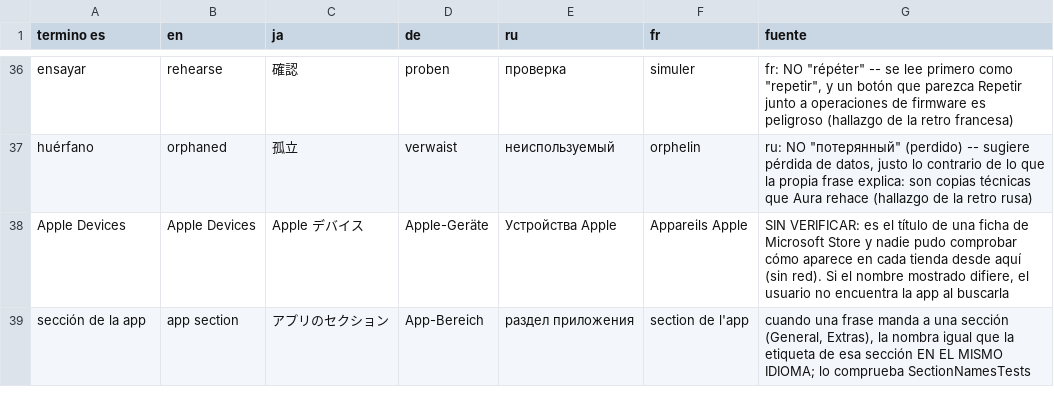
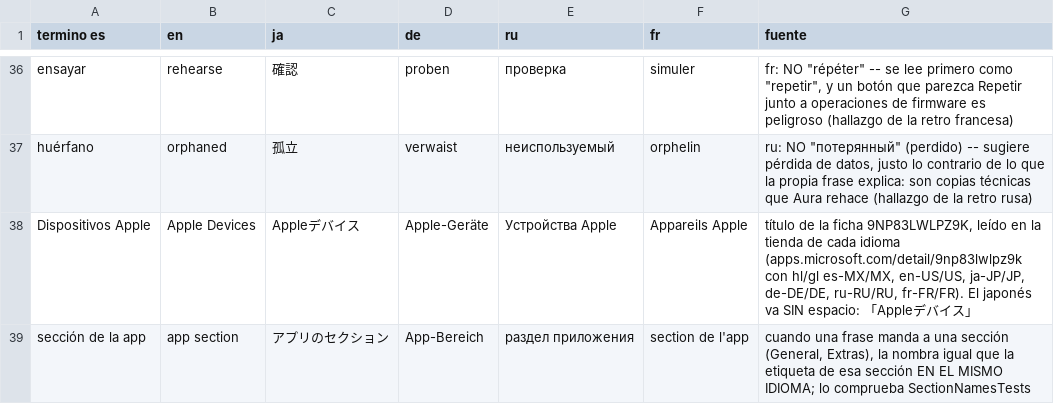
Before and after one commit to Ricolinos/Aura-Studio, a CSV file: studio/windows/docs/extraccion-cadenas/glosario-plataforma.csv, drawn as a sheet; only a part is shown, gaps mark what is left out.

```diff
--- a/studio/windows/docs/extraccion-cadenas/glosario-plataforma.csv
+++ b/studio/windows/docs/extraccion-cadenas/glosario-plataforma.csv
@@ -37,3 +37,3 @@ ensayar,rehearse,確認,proben,проверка,simuler,"fr: NO ""répéter"" --
 huérfano,orphaned,孤立,verwaist,неиспользуемый,orphelin,"ru: NO ""потерянный"" (perdido) -- sugiere pérdida de datos, justo lo contrario de lo que la propia frase explica: son copias técnicas que Aura rehace (hallazgo de la retro rusa)"
-Apple Devices,Apple Devices,Apple デバイス,Apple-Geräte,Устройства Apple,Appareils Apple,"SIN VERIFICAR: es el título de una ficha de Microsoft Store y nadie pudo comprobar cómo aparece en cada tienda desde aquí (sin red). Si el nombre mostrado difiere, el usuario no encuentra la app al buscarla"
+Dispositivos Apple,Apple Devices,Appleデバイス,Apple-Geräte,Устройства Apple,Appareils Apple,"título de la ficha 9NP83LWLPZ9K, leído en la tienda de cada idioma (apps.microsoft.com/detail/9np83lwlpz9k con hl/gl es-MX/MX, en-US/US, ja-JP/JP, de-DE/DE, ru-RU/RU, fr-FR/FR). El japonés va SIN espacio: 「Appleデバイス」"
 sección de la app,app section,アプリのセクション,App-Bereich,раздел приложения,section de l'app,"cuando una frase manda a una sección (General, Extras), la nombra igual que la etiqueta de esa sección EN EL MISMO IDIOMA; lo comprueba SectionNamesTests"
```
Also changed, not shown: studio/windows/docs/extraccion-cadenas/retrotraduccion/criticas-ja.csv, 2 other files.
